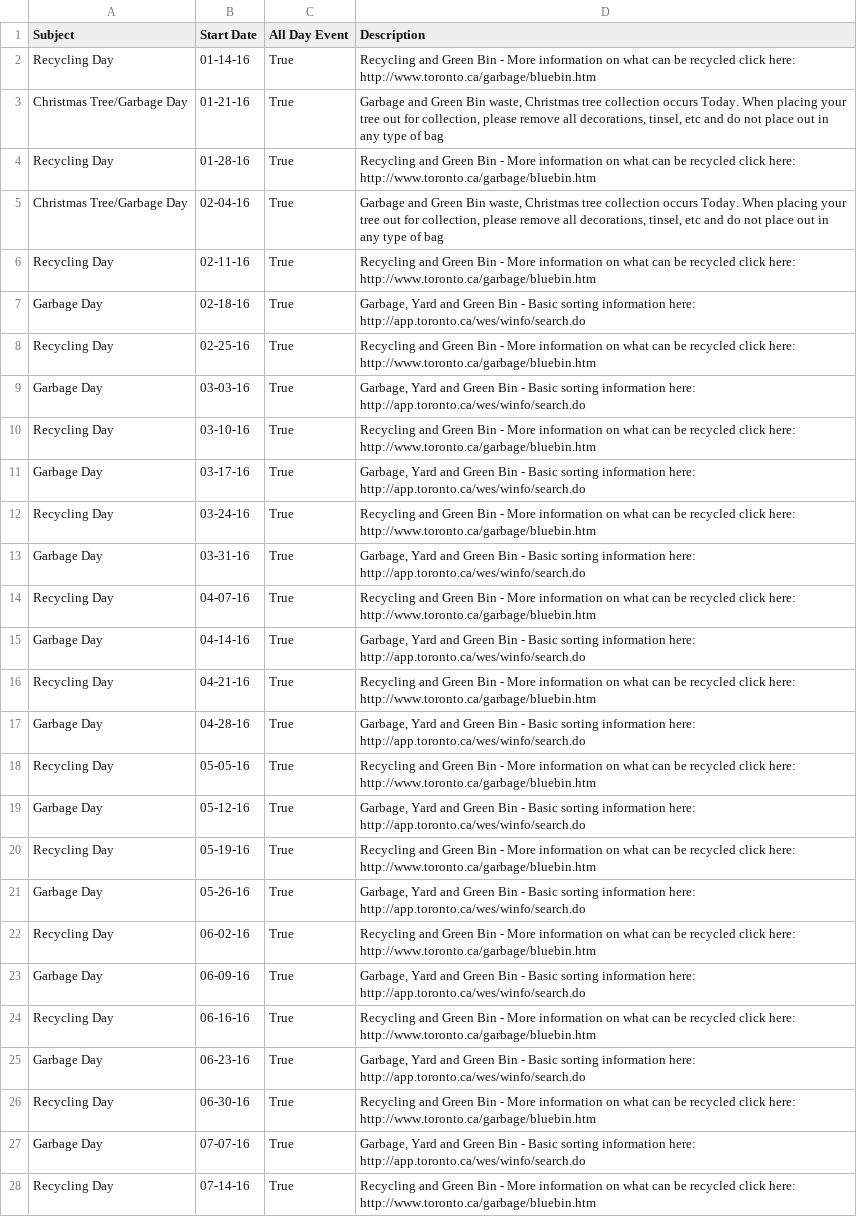
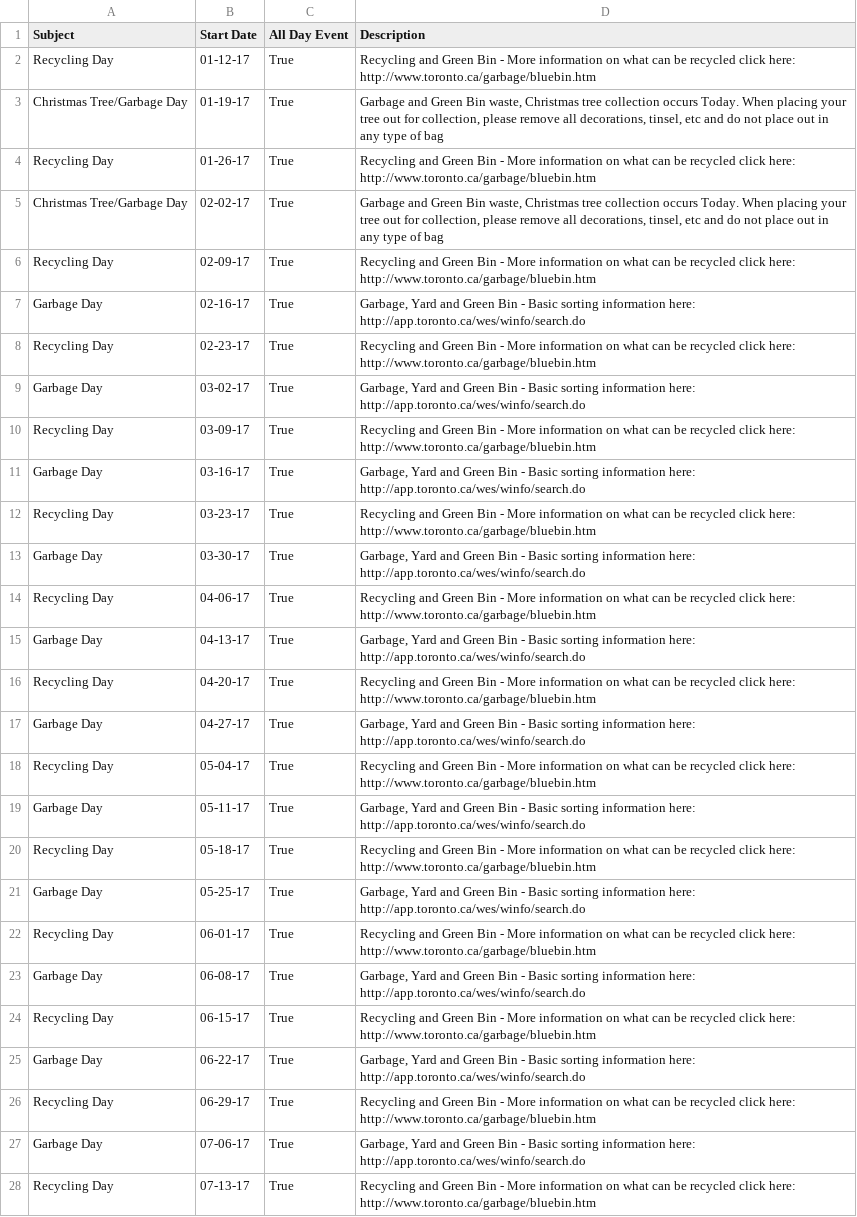
Before and after one commit to mtpettyp/ical_toronto_waste, a CSV file: FinalCalendars/CSVCalendars/Thursday1.csv, drawn as a sheet; only a part is shown; the diff covers the shown part only; the diff names each change by its address in the sheet, - before the commit and + after, or states it on an @@ line.

```diff
--- a/FinalCalendars/CSVCalendars/Thursday1.csv
+++ b/FinalCalendars/CSVCalendars/Thursday1.csv
-B2 (Start Date): 01-14-16
+B2 (Start Date): 01-12-17
-B3 (Start Date): 01-21-16
+B3 (Start Date): 01-19-17
-B4 (Start Date): 01-28-16
+B4 (Start Date): 01-26-17
-B5 (Start Date): 02-04-16
+B5 (Start Date): 02-02-17
-B6 (Start Date): 02-11-16
+B6 (Start Date): 02-09-17
-B7 (Start Date): 02-18-16
+B7 (Start Date): 02-16-17
-B8 (Start Date): 02-25-16
+B8 (Start Date): 02-23-17
-B9 (Start Date): 03-03-16
+B9 (Start Date): 03-02-17
-B10 (Start Date): 03-10-16
+B10 (Start Date): 03-09-17
-B11 (Start Date): 03-17-16
+B11 (Start Date): 03-16-17
-B12 (Start Date): 03-24-16
+B12 (Start Date): 03-23-17
-B13 (Start Date): 03-31-16
+B13 (Start Date): 03-30-17
-B14 (Start Date): 04-07-16
+B14 (Start Date): 04-06-17
-B15 (Start Date): 04-14-16
+B15 (Start Date): 04-13-17
-B16 (Start Date): 04-21-16
+B16 (Start Date): 04-20-17
-B17 (Start Date): 04-28-16
+B17 (Start Date): 04-27-17
-B18 (Start Date): 05-05-16
+B18 (Start Date): 05-04-17
-B19 (Start Date): 05-12-16
+B19 (Start Date): 05-11-17
-B20 (Start Date): 05-19-16
+B20 (Start Date): 05-18-17
-B21 (Start Date): 05-26-16
+B21 (Start Date): 05-25-17
-B22 (Start Date): 06-02-16
+B22 (Start Date): 06-01-17
-B23 (Start Date): 06-09-16
+B23 (Start Date): 06-08-17
-B24 (Start Date): 06-16-16
+B24 (Start Date): 06-15-17
-B25 (Start Date): 06-23-16
+B25 (Start Date): 06-22-17
-B26 (Start Date): 06-30-16
+B26 (Start Date): 06-29-17
-B27 (Start Date): 07-07-16
+B27 (Start Date): 07-06-17
-B28 (Start Date): 07-14-16
+B28 (Start Date): 07-13-17
```
Also changed, not shown: 25 edited cells elsewhere in this file, FinalCalendars/CSVCalendars/Friday2.csv, FinalCalendars/CSVCalendars/Thursday2.csv, 15 other files.
